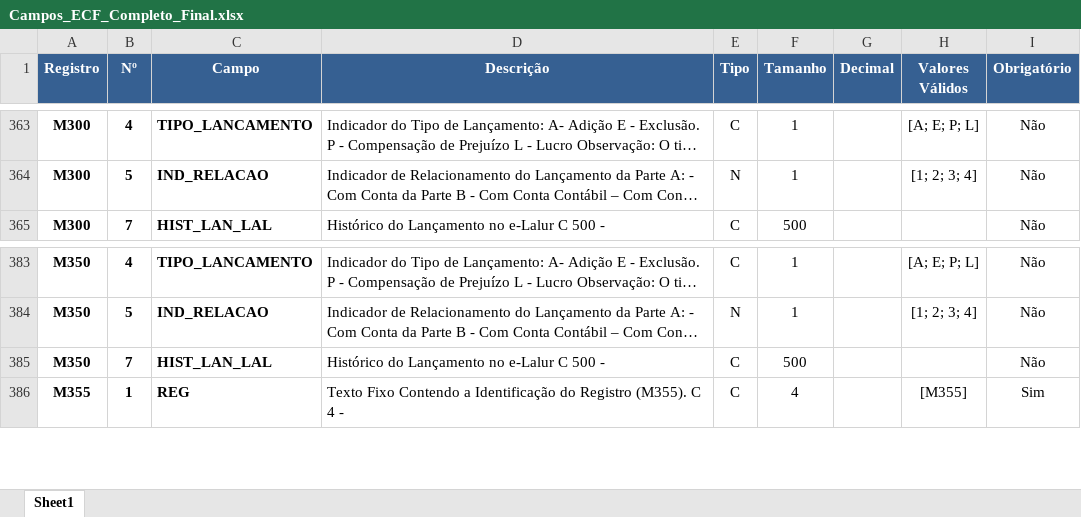
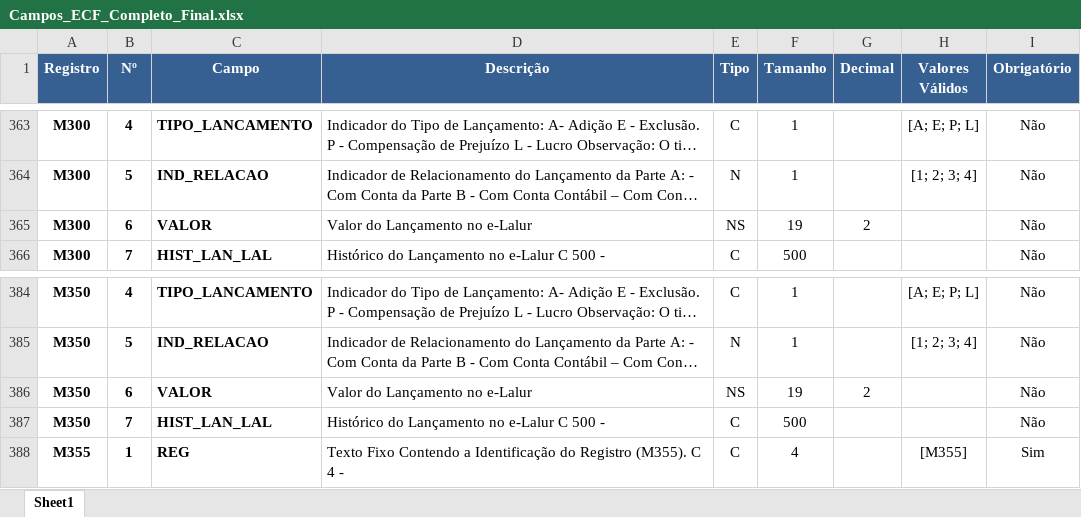
Before and after one commit to vilson-silva/VERSOES_TRANSFORMACOES, an Excel workbook: ECD/01_BD/08_ECF_REGISTROS/CADASTROS/Campos_ECF_Completo_Final.xlsx, sheet Sheet1, drawn as a sheet; only a part is shown, gaps mark what is left out; long unchanged cells end in …; values as stored, in another font and other column widths than the file's, no borders; the diff names each change by its address in the sheet, - before the commit and + after, or states it on an @@ line.

Commit message:
Add files via upload

```diff
--- a/ECD/01_BD/08_ECF_REGISTROS/CADASTROS/Campos_ECF_Completo_Final.xlsx (sheet Sheet1)
+++ b/ECD/01_BD/08_ECF_REGISTROS/CADASTROS/Campos_ECF_Completo_Final.xlsx (sheet Sheet1)
+row 365: M300 | 6 | VALOR | Valor do Lançamento no e-Lalur | NS | 19 | 2 |  | Não
+row 386: M350 | 6 | VALOR | Valor do Lançamento no e-Lalur | NS | 19 | 2 |  | Não
```
